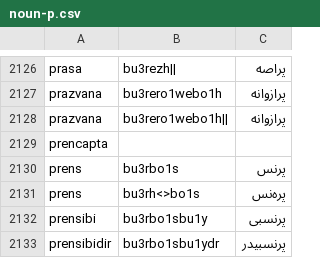
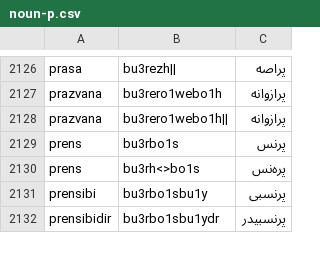
Before and after one commit to dervaze/dervaze_server_go, a CSV file: assets/rootdata/n/noun-p.csv, drawn as a sheet; only a part is shown, gaps mark what is left out.

Commit message:
fixed missing visenc problems in rootdata

```diff
--- a/assets/rootdata/n/noun-p.csv
+++ b/assets/rootdata/n/noun-p.csv
@@ -2128,3 +2128,2 @@ prazvana,bu3rero1webo1h,پرازوانه
 prazvana,bu3rero1webo1h||,پرازوانه‌
-prencapta,,
 prens,bu3rbo1s,پرنس
```
Also changed, not shown: assets/rootdata/n/noun-k.csv, assets/rootdata/n/noun-s.csv.
